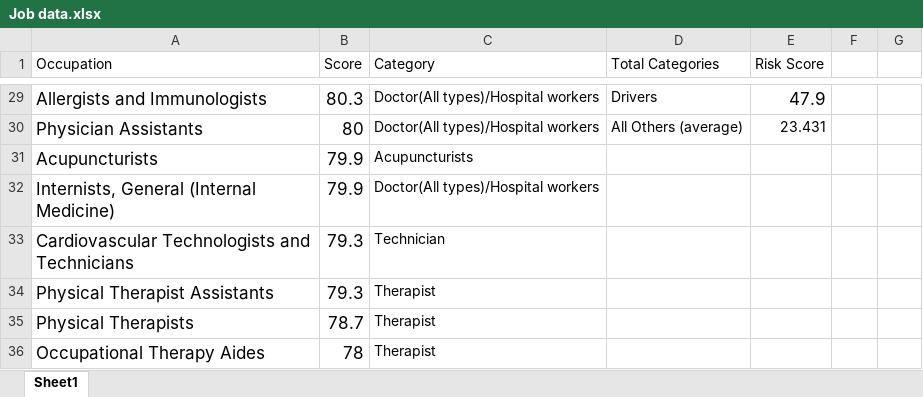
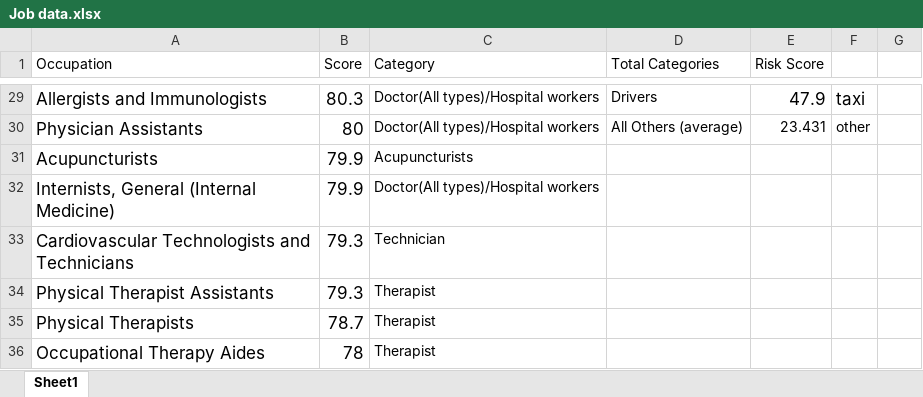
Before and after one commit to thedestroyer4312/covid-data-challenge, an Excel workbook: Cleaned Data/Job data.xlsx, sheet Sheet1, drawn as a sheet; only a part is shown, gaps mark what is left out; values as stored, in another font and other column widths than the file's, no borders; the diff covers the shown part only; the diff names each change by its address in the sheet, - before the commit and + after, or states it on an @@ line.

```diff
--- a/Cleaned Data/Job data.xlsx (sheet Sheet1)
+++ b/Cleaned Data/Job data.xlsx (sheet Sheet1)
-F29: (empty)
+F29: taxi
-F30: (empty)
+F30: other
```
Also changed, not shown: 28 edited cells elsewhere in this sheet, 4 other files.
